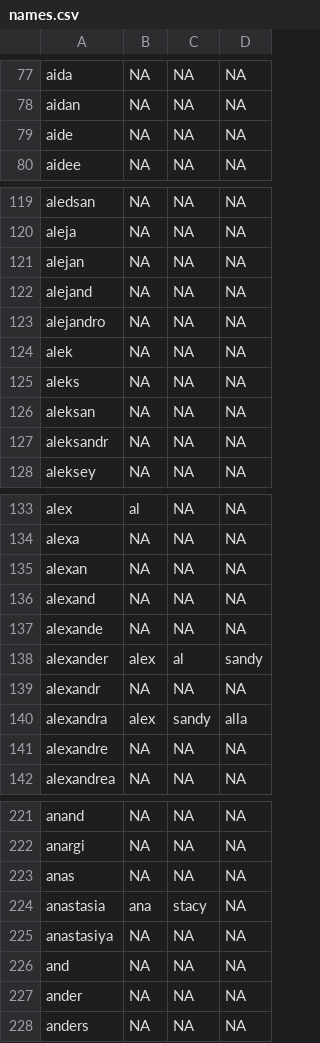
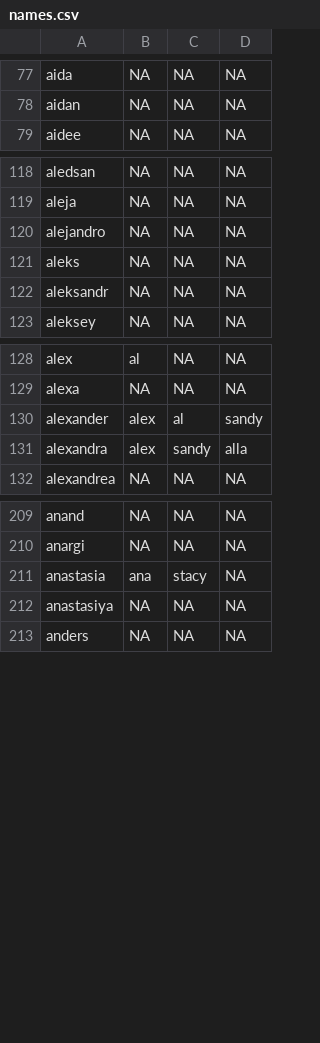
Before and after one commit to carltonnorthern/nicknames, a CSV file: names.csv, drawn as a sheet; only a part is shown, gaps mark what is left out; the diff covers the shown part only; the diff names each change by its address in the sheet, - before the commit and + after, or states it on an @@ line.

Commit message:
clean up some typo names

```diff
--- a/names.csv
+++ b/names.csv
-row 79: aide | NA | NA | NA
-row 121: alejan | NA | NA | NA
-row 122: alejand | NA | NA | NA
-row 124: alek | NA | NA | NA
-row 126: aleksan | NA | NA | NA
-row 135: alexan | NA | NA | NA
-row 136: alexand | NA | NA | NA
-row 137: alexande | NA | NA | NA
-row 139: alexandr | NA | NA | NA
-row 141: alexandre | NA | NA | NA
-row 223: anas | NA | NA | NA
-row 226: and | NA | NA | NA
-row 227: ander | NA | NA | NA
```
Also changed, not shown: 13 removed rows elsewhere in this file.
